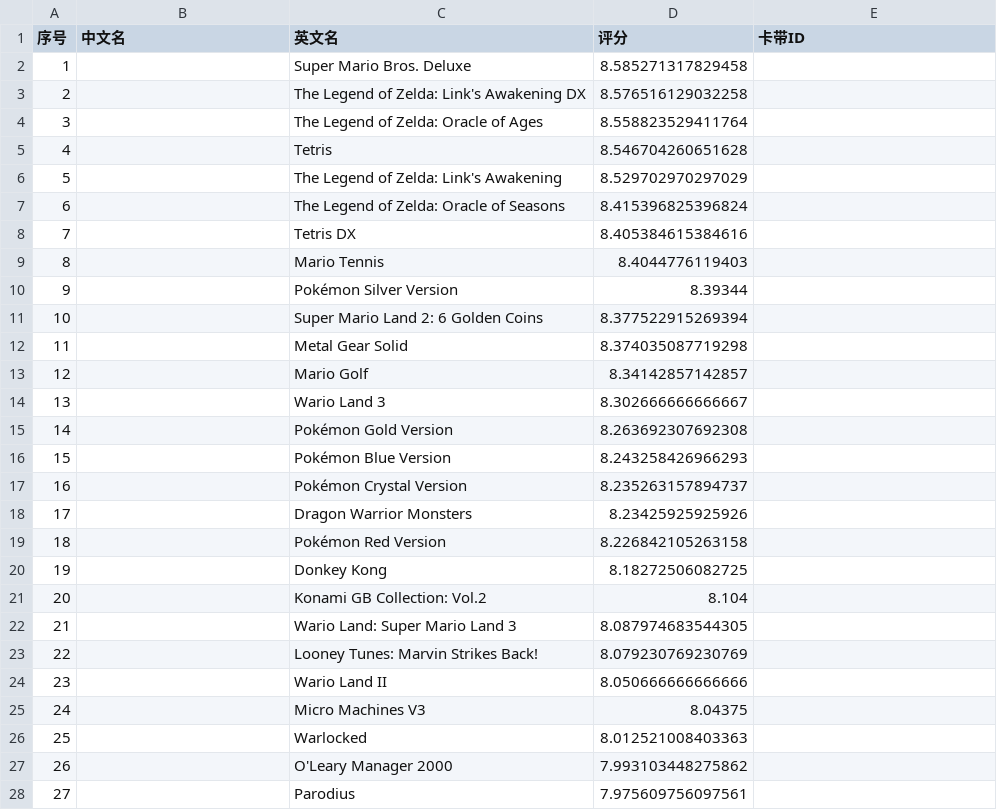
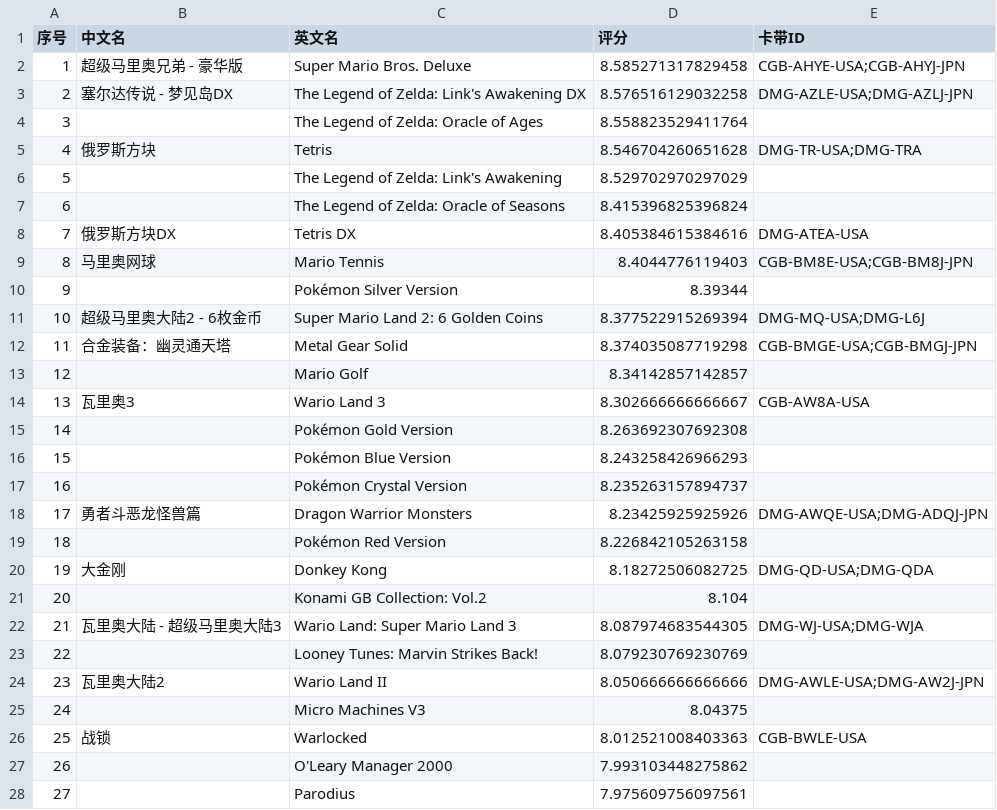
Before and after one commit to LRaito/xgame, a CSV file: backend/search/rankings/gb.csv, drawn as a sheet; only a part is shown; the diff covers the shown part only.

```diff
--- a/backend/search/rankings/gb.csv
+++ b/backend/search/rankings/gb.csv
@@ -1,15 +1,15 @@
 序号,中文名,英文名,评分,卡带ID
-1,,Super Mario Bros. Deluxe,8.585271317829458,
-2,,The Legend of Zelda: Link's Awakening DX,8.576516129032258,
+1,超级马里奥兄弟 - 豪华版,Super Mario Bros. Deluxe,8.585271317829458,CGB-AHYE-USA;CGB-AHYJ-JPN
+2,塞尔达传说 - 梦见岛DX,The Legend of Zelda: Link's Awakening DX,8.576516129032258,DMG-AZLE-USA;DMG-AZLJ-JPN
 3,,The Legend of Zelda: Oracle of Ages,8.558823529411764,
-4,,Tetris,8.546704260651628,
+4,俄罗斯方块,Tetris,8.546704260651628,DMG-TR-USA;DMG-TRA
 5,,The Legend of Zelda: Link's Awakening,8.529702970297029,
 6,,The Legend of Zelda: Oracle of Seasons,8.415396825396824,
-7,,Tetris DX,8.405384615384616,
-8,,Mario Tennis,8.4044776119403,
+7,俄罗斯方块DX,Tetris DX,8.405384615384616,DMG-ATEA-USA
+8,马里奥网球,Mario Tennis,8.4044776119403,CGB-BM8E-USA;CGB-BM8J-JPN
 9,,Pokémon Silver Version,8.39344,
-10,,Super Mario Land 2: 6 Golden Coins,8.377522915269394,
-11,,Metal Gear Solid,8.374035087719298,
+10,超级马里奥大陆2 - 6枚金币,Super Mario Land 2: 6 Golden Coins,8.377522915269394,DMG-MQ-USA;DMG-L6J
+11,合金装备：幽灵通天塔,Metal Gear Solid,8.374035087719298,CGB-BMGE-USA;CGB-BMGJ-JPN
 12,,Mario Golf,8.34142857142857,
-13,,Wario Land 3,8.302666666666667,
+13,瓦里奥3,Wario Land 3,8.302666666666667,CGB-AW8A-USA
 14,,Pokémon Gold Version,8.263692307692308,
@@ -17,11 +17,11 @@
 16,,Pokémon Crystal Version,8.235263157894737,
-17,,Dragon Warrior Monsters,8.23425925925926,
+17,勇者斗恶龙怪兽篇,Dragon Warrior Monsters,8.23425925925926,DMG-AWQE-USA;DMG-ADQJ-JPN
 18,,Pokémon Red Version,8.226842105263158,
-19,,Donkey Kong,8.18272506082725,
+19,大金刚,Donkey Kong,8.18272506082725,DMG-QD-USA;DMG-QDA
 20,,Konami GB Collection: Vol.2,8.104,
-21,,Wario Land: Super Mario Land 3,8.087974683544305,
+21,瓦里奥大陆 - 超级马里奥大陆3,Wario Land: Super Mario Land 3,8.087974683544305,DMG-WJ-USA;DMG-WJA
 22,,Looney Tunes: Marvin Strikes Back!,8.079230769230769,
-23,,Wario Land II,8.050666666666666,
+23,瓦里奥大陆2,Wario Land II,8.050666666666666,DMG-AWLE-USA;DMG-AW2J-JPN
 24,,Micro Machines V3,8.04375,
-25,,Warlocked,8.012521008403363,
+25,战锁,Warlocked,8.012521008403363,CGB-BWLE-USA
 26,,O'Leary Manager 2000,7.993103448275862,
```
Also changed, not shown: 146 edited cells elsewhere in this file, backend/search/rankings/gba.csv, backend/search/rankings/n64.csv, 52 other files.
